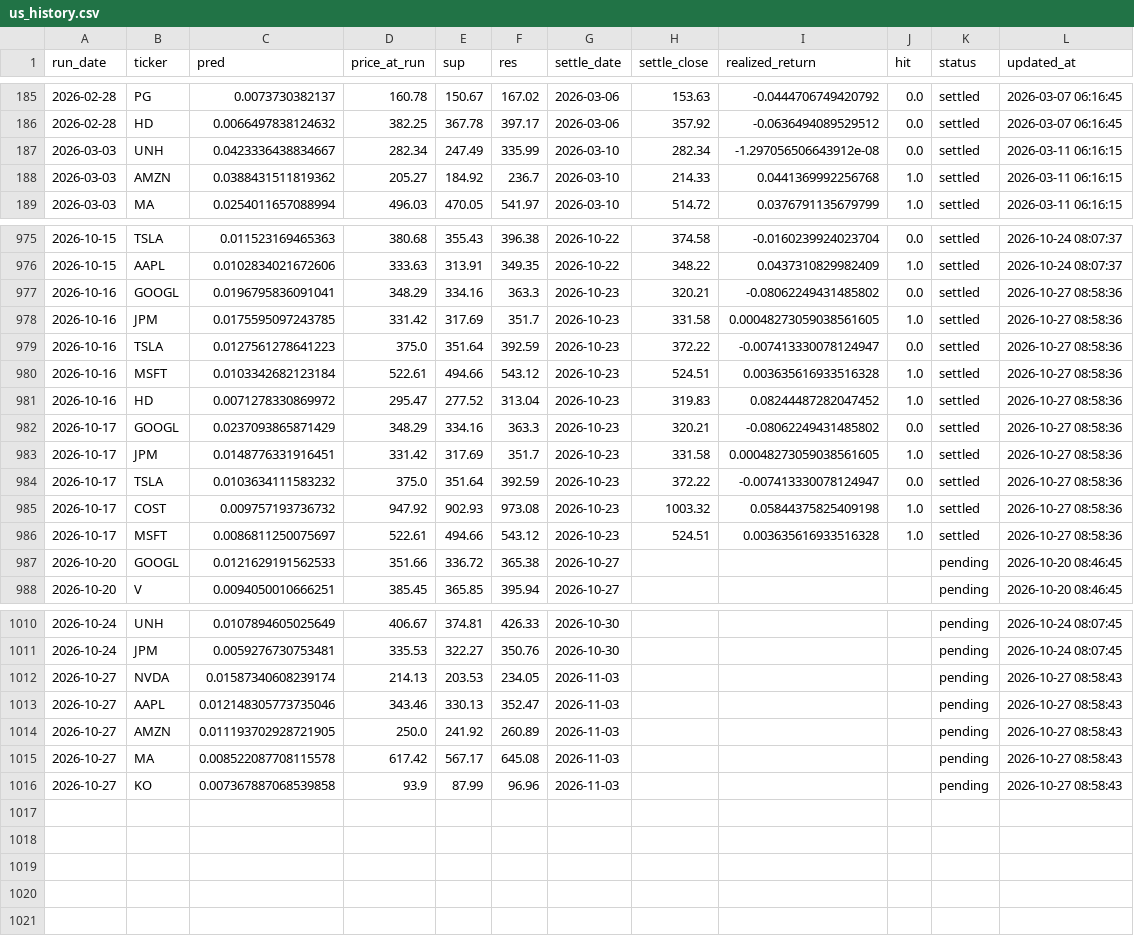
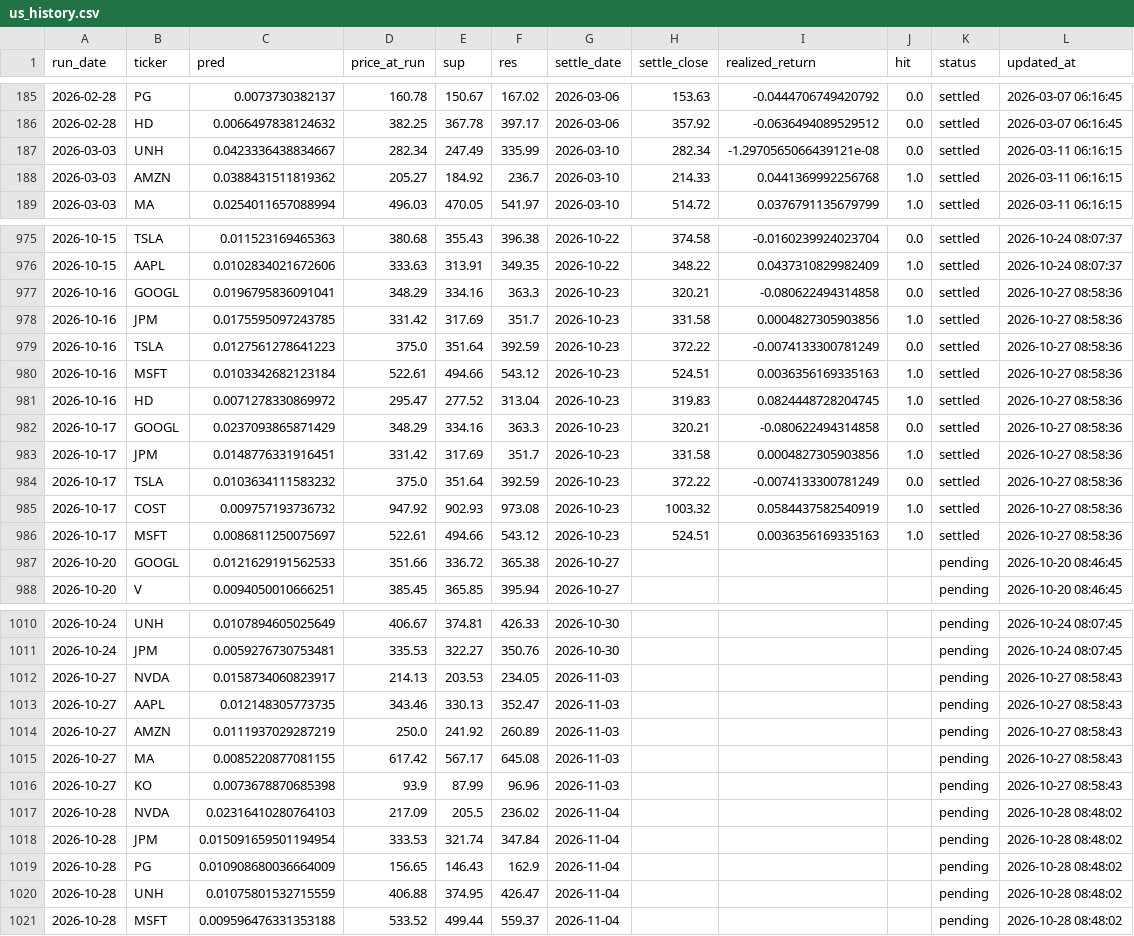
Before and after one commit to chehao0221/US-stock-ai, a CSV file: us_history.csv, drawn as a sheet; only a part is shown, gaps mark what is left out.

```diff
--- a/us_history.csv
+++ b/us_history.csv
@@ -186,3 +186,3 @@
 2026-02-28,HD,0.0066497838124632,382.25,367.78,397.17,2026-03-06,357.92,-0.0636494089529512,0.0,settled,2026-03-07 06:16:45
-2026-03-03,UNH,0.0423336438834667,282.34,247.49,335.99,2026-03-10,282.34,-1.297056506643912e-08,0.0,settled,2026-03-11 06:16:15
+2026-03-03,UNH,0.0423336438834667,282.34,247.49,335.99,2026-03-10,282.34,-1.2970565066439121e-08,0.0,settled,2026-03-11 06:16:15
 2026-03-03,AMZN,0.0388431511819362,205.27,184.92,236.7,2026-03-10,214.33,0.0441369992256768,1.0,settled,2026-03-11 06:16:15
@@ -976,12 +976,12 @@
 2026-10-15,AAPL,0.0102834021672606,333.63,313.91,349.35,2026-10-22,348.22,0.0437310829982409,1.0,settled,2026-10-24 08:07:37
-2026-10-16,GOOGL,0.0196795836091041,348.29,334.16,363.3,2026-10-23,320.21,-0.08062249431485802,0.0,settled,2026-10-27 08:58:36
-2026-10-16,JPM,0.0175595097243785,331.42,317.69,351.7,2026-10-23,331.58,0.00048273059038561605,1.0,settled,2026-10-27 08:58:36
-2026-10-16,TSLA,0.0127561278641223,375.0,351.64,392.59,2026-10-23,372.22,-0.007413330078124947,0.0,settled,2026-10-27 08:58:36
-2026-10-16,MSFT,0.0103342682123184,522.61,494.66,543.12,2026-10-23,524.51,0.003635616933516328,1.0,settled,2026-10-27 08:58:36
-2026-10-16,HD,0.0071278330869972,295.47,277.52,313.04,2026-10-23,319.83,0.08244487282047452,1.0,settled,2026-10-27 08:58:36
-2026-10-17,GOOGL,0.0237093865871429,348.29,334.16,363.3,2026-10-23,320.21,-0.08062249431485802,0.0,settled,2026-10-27 08:58:36
-2026-10-17,JPM,0.0148776331916451,331.42,317.69,351.7,2026-10-23,331.58,0.00048273059038561605,1.0,settled,2026-10-27 08:58:36
-2026-10-17,TSLA,0.0103634111583232,375.0,351.64,392.59,2026-10-23,372.22,-0.007413330078124947,0.0,settled,2026-10-27 08:58:36
-2026-10-17,COST,0.009757193736732,947.92,902.93,973.08,2026-10-23,1003.32,0.05844375825409198,1.0,settled,2026-10-27 08:58:36
-2026-10-17,MSFT,0.0086811250075697,522.61,494.66,543.12,2026-10-23,524.51,0.003635616933516328,1.0,settled,2026-10-27 08:58:36
+2026-10-16,GOOGL,0.0196795836091041,348.29,334.16,363.3,2026-10-23,320.21,-0.080622494314858,0.0,settled,2026-10-27 08:58:36
+2026-10-16,JPM,0.0175595097243785,331.42,317.69,351.7,2026-10-23,331.58,0.0004827305903856,1.0,settled,2026-10-27 08:58:36
+2026-10-16,TSLA,0.0127561278641223,375.0,351.64,392.59,2026-10-23,372.22,-0.0074133300781249,0.0,settled,2026-10-27 08:58:36
+2026-10-16,MSFT,0.0103342682123184,522.61,494.66,543.12,2026-10-23,524.51,0.0036356169335163,1.0,settled,2026-10-27 08:58:36
+2026-10-16,HD,0.0071278330869972,295.47,277.52,313.04,2026-10-23,319.83,0.0824448728204745,1.0,settled,2026-10-27 08:58:36
+2026-10-17,GOOGL,0.0237093865871429,348.29,334.16,363.3,2026-10-23,320.21,-0.080622494314858,0.0,settled,2026-10-27 08:58:36
+2026-10-17,JPM,0.0148776331916451,331.42,317.69,351.7,2026-10-23,331.58,0.0004827305903856,1.0,settled,2026-10-27 08:58:36
+2026-10-17,TSLA,0.0103634111583232,375.0,351.64,392.59,2026-10-23,372.22,-0.0074133300781249,0.0,settled,2026-10-27 08:58:36
+2026-10-17,COST,0.009757193736732,947.92,902.93,973.08,2026-10-23,1003.32,0.0584437582540919,1.0,settled,2026-10-27 08:58:36
+2026-10-17,MSFT,0.0086811250075697,522.61,494.66,543.12,2026-10-23,524.51,0.0036356169335163,1.0,settled,2026-10-27 08:58:36
 2026-10-20,GOOGL,0.0121629191562533,351.66,336.72,365.38,2026-10-27,,,,pending,2026-10-20 08:46:45
@@ -1011,6 +1011,11 @@
 2026-10-24,JPM,0.0059276730753481,335.53,322.27,350.76,2026-10-30,,,,pending,2026-10-24 08:07:45
-2026-10-27,NVDA,0.01587340608239174,214.13,203.53,234.05,2026-11-03,,,,pending,2026-10-27 08:58:43
-2026-10-27,AAPL,0.012148305773735046,343.46,330.13,352.47,2026-11-03,,,,pending,2026-10-27 08:58:43
-2026-10-27,AMZN,0.011193702928721905,250.0,241.92,260.89,2026-11-03,,,,pending,2026-10-27 08:58:43
-2026-10-27,MA,0.008522087708115578,617.42,567.17,645.08,2026-11-03,,,,pending,2026-10-27 08:58:43
-2026-10-27,KO,0.007367887068539858,93.9,87.99,96.96,2026-11-03,,,,pending,2026-10-27 08:58:43
+2026-10-27,NVDA,0.0158734060823917,214.13,203.53,234.05,2026-11-03,,,,pending,2026-10-27 08:58:43
+2026-10-27,AAPL,0.012148305773735,343.46,330.13,352.47,2026-11-03,,,,pending,2026-10-27 08:58:43
+2026-10-27,AMZN,0.0111937029287219,250.0,241.92,260.89,2026-11-03,,,,pending,2026-10-27 08:58:43
+2026-10-27,MA,0.0085220877081155,617.42,567.17,645.08,2026-11-03,,,,pending,2026-10-27 08:58:43
+2026-10-27,KO,0.0073678870685398,93.9,87.99,96.96,2026-11-03,,,,pending,2026-10-27 08:58:43
+2026-10-28,NVDA,0.02316410280764103,217.09,205.5,236.02,2026-11-04,,,,pending,2026-10-28 08:48:02
+2026-10-28,JPM,0.015091659501194954,333.53,321.74,347.84,2026-11-04,,,,pending,2026-10-28 08:48:02
+2026-10-28,PG,0.010908680036664009,156.65,146.43,162.9,2026-11-04,,,,pending,2026-10-28 08:48:02
+2026-10-28,UNH,0.01075801532715559,406.88,374.95,426.47,2026-11-04,,,,pending,2026-10-28 08:48:02
+2026-10-28,MSFT,0.009596476331353188,533.52,499.44,559.37,2026-11-04,,,,pending,2026-10-28 08:48:02
```
